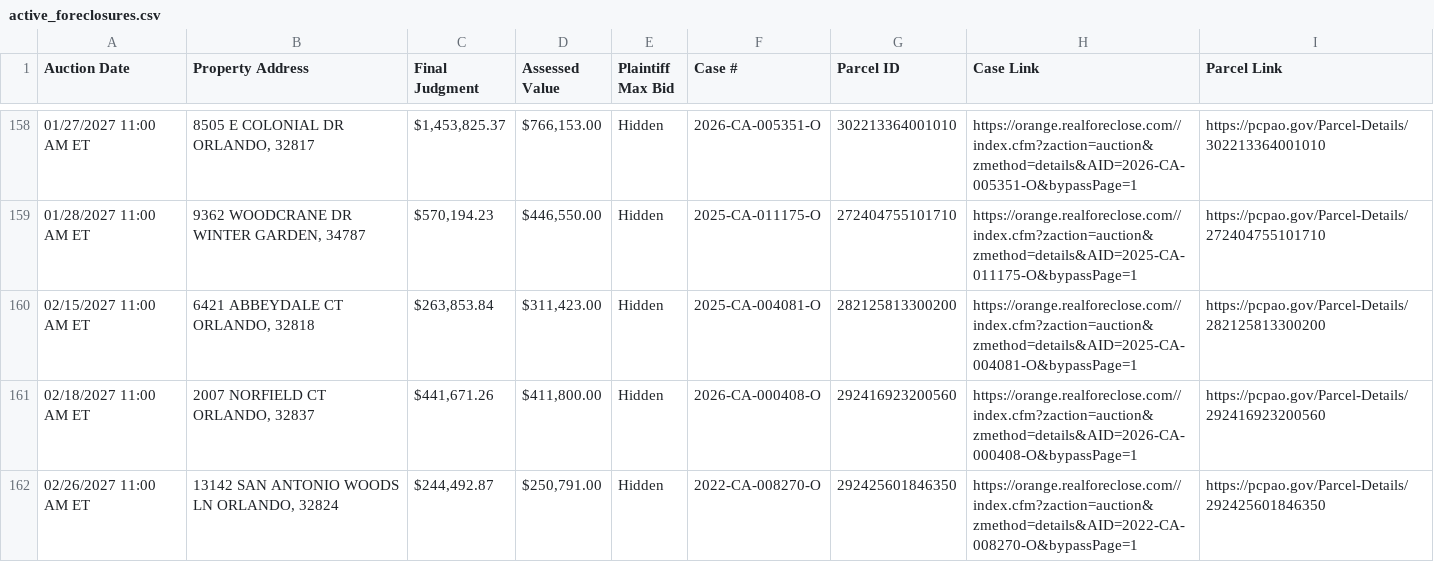
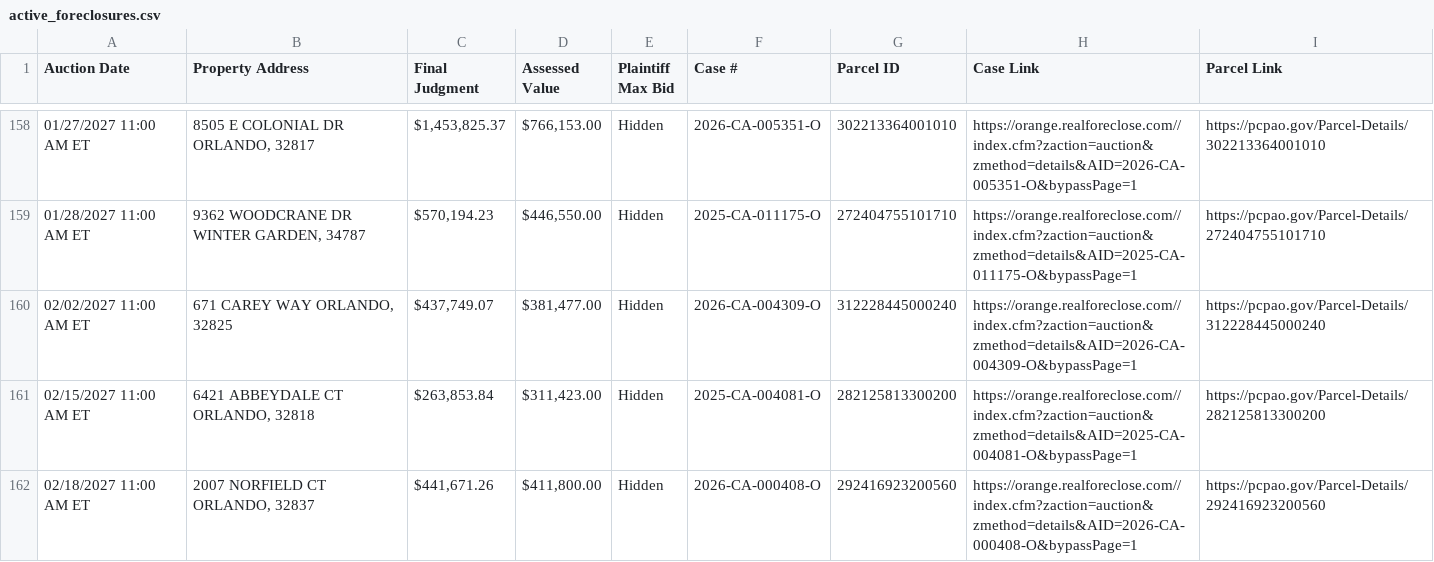
Before and after one commit to figlesias7/Realforeclose-Orange, a CSV file: data/active_foreclosures.csv, drawn as a sheet; only a part is shown, gaps mark what is left out; the shorter side is filled out with more unchanged rows; the diff covers the shown part only.

```diff
--- a/data/active_foreclosures.csv
+++ b/data/active_foreclosures.csv
@@ -159,2 +159,3 @@ Auction Date,Property Address,Final Judgment,Assessed Value,Plaintiff Max Bid,Ca
 01/28/2027 11:00 AM ET,"9362 WOODCRANE DR WINTER GARDEN, 34787","$570,194.23","$446,550.00",Hidden,2025-CA-011175-O,272404755101710,https://orange.realforeclose.com//index.cfm?zaction=auction&zmethod=details&AID=2025-CA-011175-O&bypassPage=1,https://pcpao.gov/Parcel-Details/272404755101710
+02/02/2027 11:00 AM ET,"671 CAREY WAY ORLANDO, 32825","$437,749.07","$381,477.00",Hidden,2026-CA-004309-O,312228445000240,https://orange.realforeclose.com//index.cfm?zaction=auction&zmethod=details&AID=2026-CA-004309-O&bypassPage=1,https://pcpao.gov/Parcel-Details/312228445000240
 02/15/2027 11:00 AM ET,"6421 ABBEYDALE CT ORLANDO, 32818","$263,853.84","$311,423.00",Hidden,2025-CA-004081-O,282125813300200,https://orange.realforeclose.com//index.cfm?zaction=auction&zmethod=details&AID=2025-CA-004081-O&bypassPage=1,https://pcpao.gov/Parcel-Details/282125813300200
```
Also changed, not shown: 2 added rows, 2 removed rows and 12 edited cells elsewhere in this file, data/all_seen.csv, data/event_log.csv, 3 other files.
